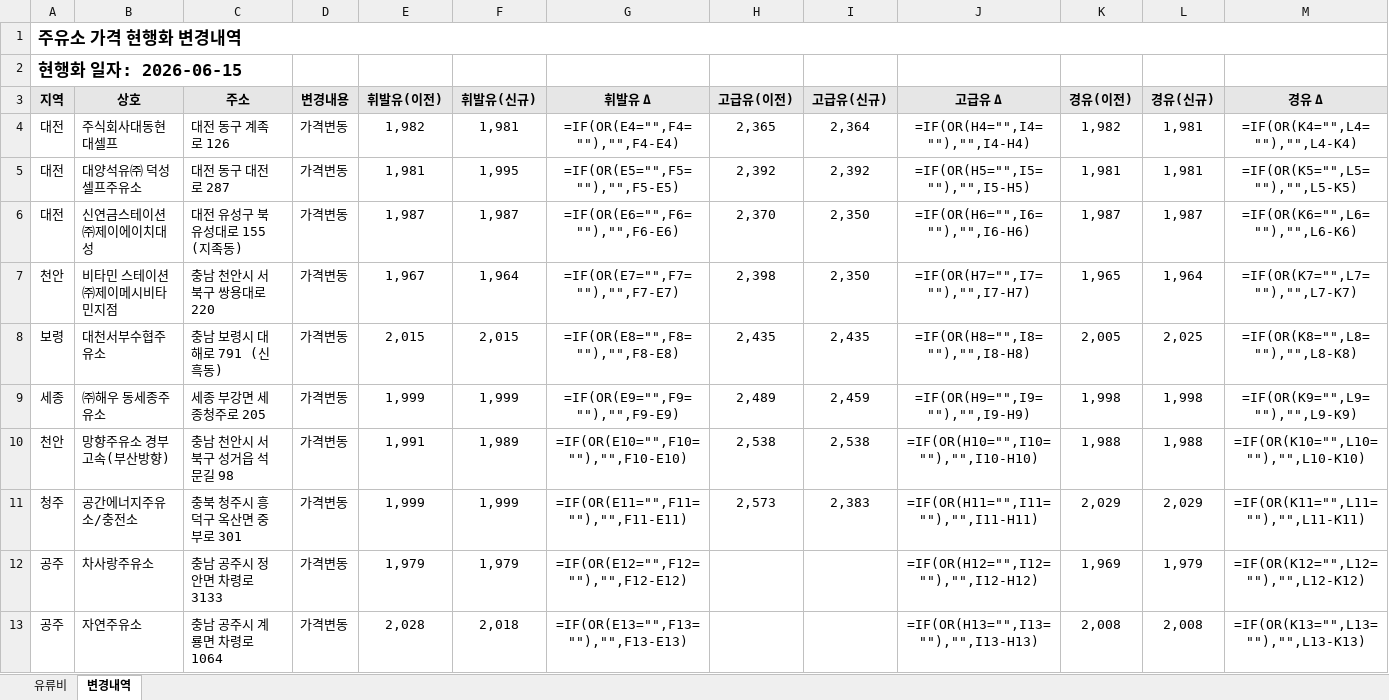
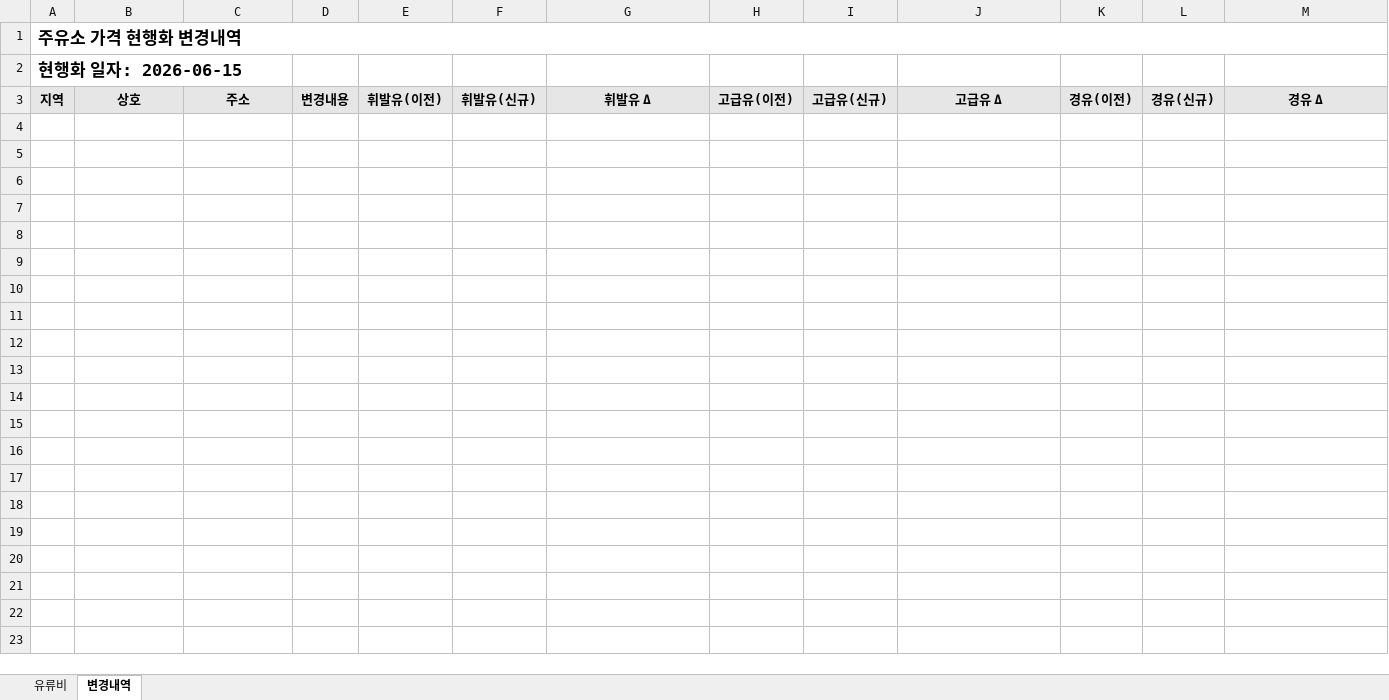
Before and after one commit to krwizxp/fcupdater, an Excel workbook: fuel_cost_chungcheong.xlsx, sheet 변경내역, drawn as a sheet; only a part is shown; values as stored, in another font and other column widths than the file's, no borders; formulas without a stored value are shown as written; conditional formats not drawn; the diff covers the shown part only; the diff names each change by its address in the sheet, - before the commit and + after, or states it on an @@ line.

```diff
--- a/fuel_cost_chungcheong.xlsx (sheet 변경내역)
+++ b/fuel_cost_chungcheong.xlsx (sheet 변경내역)
-row 4: 대전 | 주식회사대동현대셀프 | 대전 동구 계족로 126 | 가격변동 | 1,982 | 1,981 | =IF(OR(E4="",F4=""),"",F4-E4) | 2,365 | 2,364 | =IF(OR(H4="",I4=""),"",I4-H4) | 1,982 | 1,981 | =IF(OR(K4="",L4=""),"",L4-K4)
-row 5: 대전 | 대양석유㈜ 덕성셀프주유소 | 대전 동구 대전로 287 | 가격변동 | 1,981 | 1,995 | =IF(OR(E5="",F5=""),"",F5-E5) | 2,392 | 2,392 | =IF(OR(H5="",I5=""),"",I5-H5) | 1,981 | 1,981 | =IF(OR(K5="",L5=""),"",L5-K5)
-row 6: 대전 | 신연금스테이션 ㈜제이에이치대성 | 대전 유성구 북유성대로 155 (지족동) | 가격변동 | 1,987 | 1,987 | =IF(OR(E6="",F6=""),"",F6-E6) | 2,370 | 2,350 | =IF(OR(H6="",I6=""),"",I6-H6) | 1,987 | 1,987 | =IF(OR(K6="",L6=""),"",L6-K6)
-row 7: 천안 | 비타민 스테이션 ㈜제이메시비타민지점 | 충남 천안시 서북구 쌍용대로 220 | 가격변동 | 1,967 | 1,964 | =IF(OR(E7="",F7=""),"",F7-E7) | 2,398 | 2,350 | =IF(OR(H7="",I7=""),"",I7-H7) | 1,965 | 1,964 | =IF(OR(K7="",L7=""),"",L7-K7)
-row 8: 보령 | 대천서부수협주유소 | 충남 보령시 대해로 791 (신흑동) | 가격변동 | 2,015 | 2,015 | =IF(OR(E8="",F8=""),"",F8-E8) | 2,435 | 2,435 | =IF(OR(H8="",I8=""),"",I8-H8) | 2,005 | 2,025 | =IF(OR(K8="",L8=""),"",L8-K8)
-row 9: 세종 | ㈜해우 동세종주유소 | 세종 부강면 세종청주로 205 | 가격변동 | 1,999 | 1,999 | =IF(OR(E9="",F9=""),"",F9-E9) | 2,489 | 2,459 | =IF(OR(H9="",I9=""),"",I9-H9) | 1,998 | 1,998 | =IF(OR(K9="",L9=""),"",L9-K9)
-row 10: 천안 | 망향주유소 경부고속(부산방향) | 충남 천안시 서북구 성거읍 석문길 98 | 가격변동 | 1,991 | 1,989 | =IF(OR(E10="",F10=""),"",F10-E10) | 2,538 | 2,538 | =IF(OR(H10="",I10=""),"",I10-H10) | 1,988 | 1,988 | =IF(OR(K10="",L10=""),"",L10-K10)
-row 11: 청주 | 공간에너지주유소/충전소 | 충북 청주시 흥덕구 옥산면 중부로 301 | 가격변동 | 1,999 | 1,999 | =IF(OR(E11="",F11=""),"",F11-E11) | 2,573 | 2,383 | =IF(OR(H11="",I11=""),"",I11-H11) | 2,029 | 2,029 | =IF(OR(K11="",L11=""),"",L11-K11)
-row 12: 공주 | 차사랑주유소 | 충남 공주시 정안면 차령로 3133 | 가격변동 | 1,979 | 1,979 | =IF(OR(E12="",F12=""),"",F12-E12) |  |  | =IF(OR(H12="",I12=""),"",I12-H12) | 1,969 | 1,979 | =IF(OR(K12="",L12=""),"",L12-K12)
-row 13: 공주 | 자연주유소 | 충남 공주시 계룡면 차령로 1064 | 가격변동 | 2,028 | 2,018 | =IF(OR(E13="",F13=""),"",F13-E13) |  |  | =IF(OR(H13="",I13=""),"",I13-H13) | 2,008 | 2,008 | =IF(OR(K13="",L13=""),"",L13-K13)
```
Also changed, not shown: 45 removed rows elsewhere in this sheet, 3 other files.
